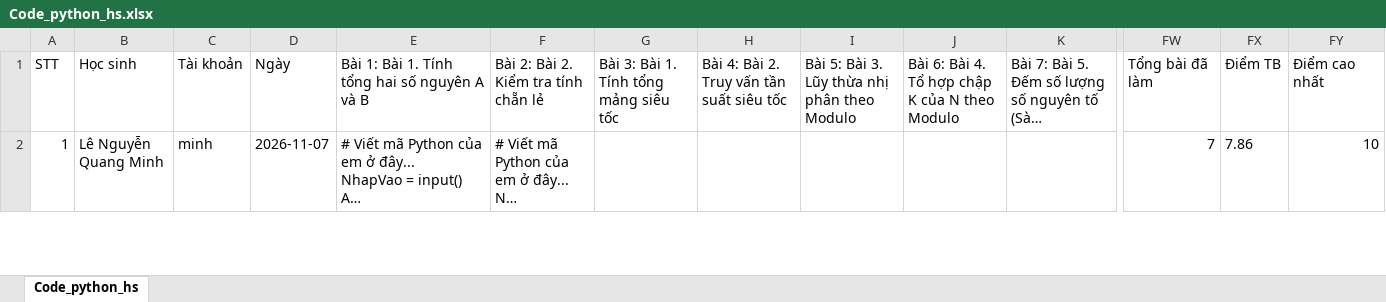
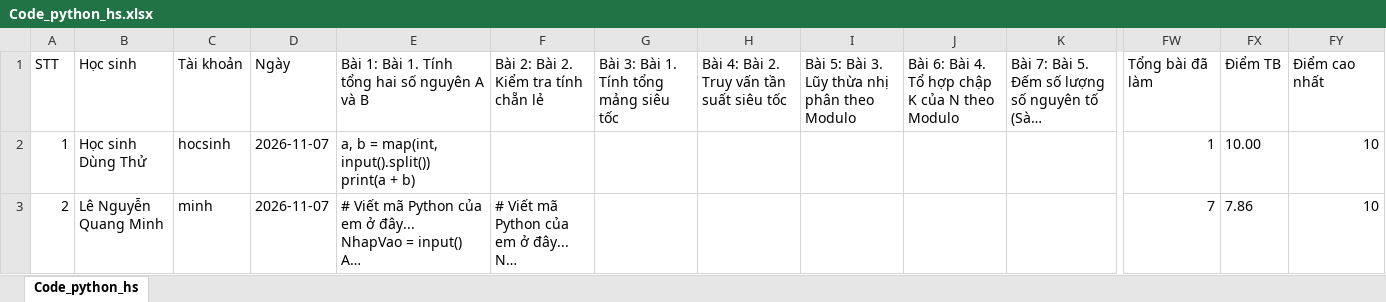
Before and after one commit to thefuong119/ai-python-thcs, an Excel workbook: Code_python_hs.xlsx, sheet Code_python_hs, drawn as a sheet; only a part is shown, gaps mark what is left out; long unchanged cells end in …; values as stored, in another font and other column widths than the file's, no borders; addresses are those after the commit; rows hold the shown columns only; ↵ is a line break in a cell; the diff covers the shown part only; the diff names each change by its address in the sheet, - before the commit and + after, or states it on an @@ line.

Commit message:
[Code_python_hs] Cập nhật 00:49:33 8/11/2026

```diff
--- a/Code_python_hs.xlsx (sheet Code_python_hs)
+++ b/Code_python_hs.xlsx (sheet Code_python_hs)
+row 2: 1 | Học sinh Dùng Thử | hocsinh | 2026-11-07 | a, b = map(int, input().split()) ↵ print(a + b) |  |  |  |  |  |  | 1 | 10.00 | 10
-A3: 1
+A3: 2
```
Also changed, not shown: 1 removed row and 7 edited cells elsewhere in this sheet.
